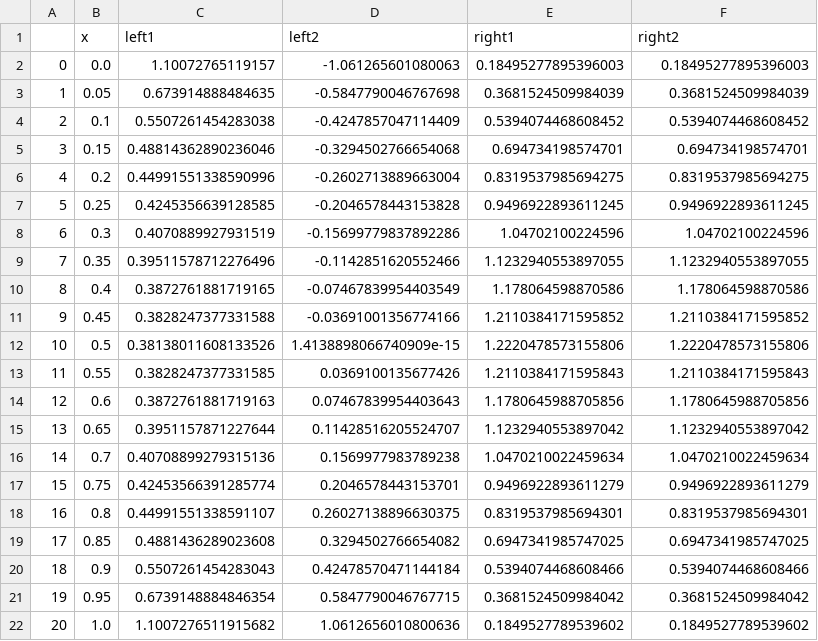
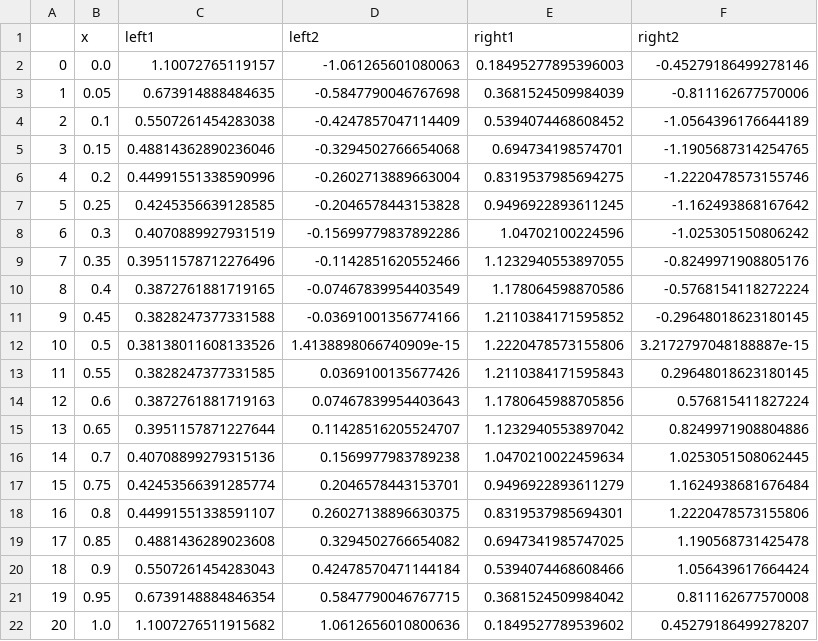
Before and after one commit to jamesholehouse/AntModels, a CSV file: data/discrete_plots.csv, drawn as a sheet.

```diff
--- a/data/discrete_plots.csv
+++ b/data/discrete_plots.csv
@@ -1,22 +1,22 @@
 ,x,left1,left2,right1,right2
-0,0.0,1.10072765119157,-1.061265601080063,0.18495277895396003,0.18495277895396003
-1,0.05,0.673914888484635,-0.5847790046767698,0.3681524509984039,0.3681524509984039
-2,0.1,0.5507261454283038,-0.4247857047114409,0.5394074468608452,0.5394074468608452
-3,0.15,0.48814362890236046,-0.3294502766654068,0.694734198574701,0.694734198574701
-4,0.2,0.44991551338590996,-0.2602713889663004,0.8319537985694275,0.8319537985694275
-5,0.25,0.4245356639128585,-0.2046578443153828,0.9496922893611245,0.9496922893611245
-6,0.3,0.4070889927931519,-0.15699779837892286,1.04702100224596,1.04702100224596
-7,0.35,0.39511578712276496,-0.1142851620552466,1.1232940553897055,1.1232940553897055
-8,0.4,0.3872761881719165,-0.07467839954403549,1.178064598870586,1.178064598870586
-9,0.45,0.3828247377331588,-0.03691001356774166,1.2110384171595852,1.2110384171595852
-10,0.5,0.38138011608133526,1.4138898066740909e-15,1.2220478573155806,1.2220478573155806
-11,0.55,0.3828247377331585,0.0369100135677426,1.2110384171595843,1.2110384171595843
-12,0.6,0.3872761881719163,0.07467839954403643,1.1780645988705856,1.1780645988705856
-13,0.65,0.3951157871227644,0.11428516205524707,1.1232940553897042,1.1232940553897042
-14,0.7,0.40708899279315136,0.1569977983789238,1.0470210022459634,1.0470210022459634
-15,0.75,0.42453566391285774,0.2046578443153701,0.9496922893611279,0.9496922893611279
-16,0.8,0.44991551338591107,0.26027138896630375,0.8319537985694301,0.8319537985694301
-17,0.85,0.4881436289023608,0.3294502766654082,0.6947341985747025,0.6947341985747025
-18,0.9,0.5507261454283043,0.42478570471144184,0.5394074468608466,0.5394074468608466
-19,0.95,0.6739148884846354,0.5847790046767715,0.3681524509984042,0.3681524509984042
-20,1.0,1.1007276511915682,1.0612656010800636,0.1849527789539602,0.1849527789539602
+0,0.0,1.10072765119157,-1.061265601080063,0.18495277895396003,-0.45279186499278146
+1,0.05,0.673914888484635,-0.5847790046767698,0.3681524509984039,-0.811162677570006
+2,0.1,0.5507261454283038,-0.4247857047114409,0.5394074468608452,-1.0564396176644189
+3,0.15,0.48814362890236046,-0.3294502766654068,0.694734198574701,-1.1905687314254765
+4,0.2,0.44991551338590996,-0.2602713889663004,0.8319537985694275,-1.2220478573155746
+5,0.25,0.4245356639128585,-0.2046578443153828,0.9496922893611245,-1.162493868167642
+6,0.3,0.4070889927931519,-0.15699779837892286,1.04702100224596,-1.025305150806242
+7,0.35,0.39511578712276496,-0.1142851620552466,1.1232940553897055,-0.8249971908805176
+8,0.4,0.3872761881719165,-0.07467839954403549,1.178064598870586,-0.5768154118272224
+9,0.45,0.3828247377331588,-0.03691001356774166,1.2110384171595852,-0.29648018623180145
+10,0.5,0.38138011608133526,1.4138898066740909e-15,1.2220478573155806,3.2172797048188887e-15
+11,0.55,0.3828247377331585,0.0369100135677426,1.2110384171595843,0.29648018623180145
+12,0.6,0.3872761881719163,0.07467839954403643,1.1780645988705856,0.576815411827224
+13,0.65,0.3951157871227644,0.11428516205524707,1.1232940553897042,0.8249971908804886
+14,0.7,0.40708899279315136,0.1569977983789238,1.0470210022459634,1.0253051508062445
+15,0.75,0.42453566391285774,0.2046578443153701,0.9496922893611279,1.1624938681676484
+16,0.8,0.44991551338591107,0.26027138896630375,0.8319537985694301,1.2220478573155806
+17,0.85,0.4881436289023608,0.3294502766654082,0.6947341985747025,1.190568731425478
+18,0.9,0.5507261454283043,0.42478570471144184,0.5394074468608466,1.056439617664424
+19,0.95,0.6739148884846354,0.5847790046767715,0.3681524509984042,0.811162677570008
+20,1.0,1.1007276511915682,1.0612656010800636,0.1849527789539602,0.45279186499278207
```
Also changed, not shown: data/continuous_plots.csv, 1 other file.
